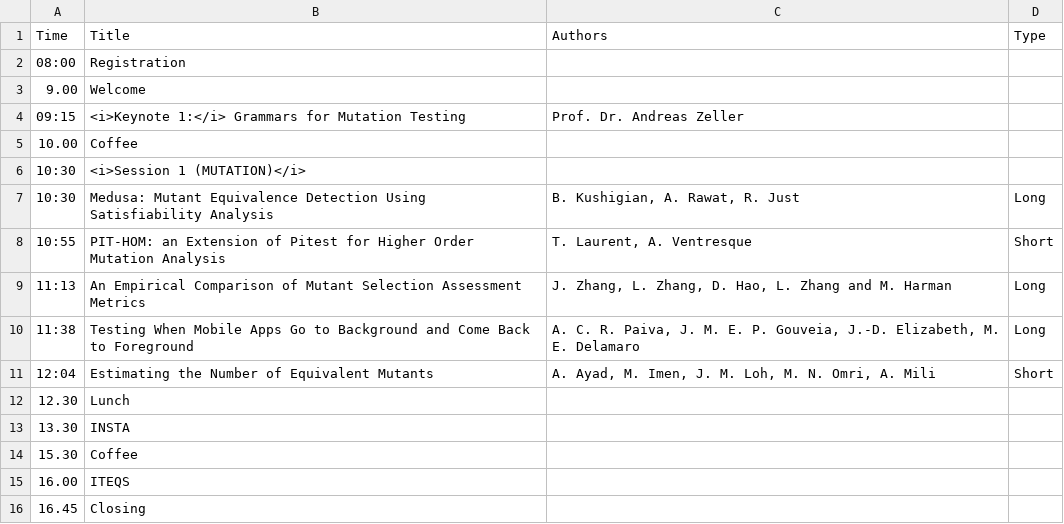
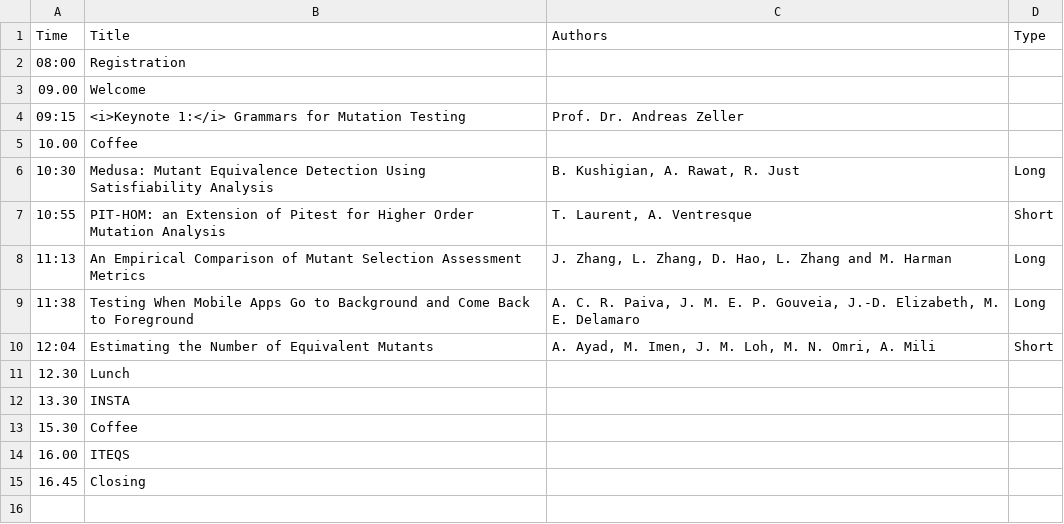
Before and after one commit to mutation-workshop/2019, a CSV file: _data/program.csv, drawn as a sheet; the diff names each change by its address in the sheet, - before the commit and + after, or states it on an @@ line.

Commit message:
Update program.csv

```diff
--- a/_data/program.csv
+++ b/_data/program.csv
-A3 (Time): 9.00
+A3 (Time): 09.00
-row 6: 10:30 | <i>Session 1 (MUTATION)</i>
```
